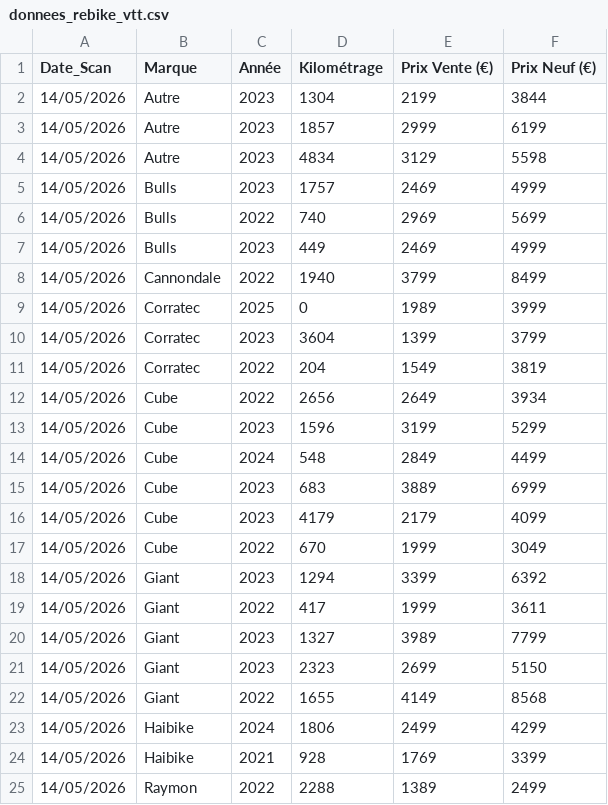
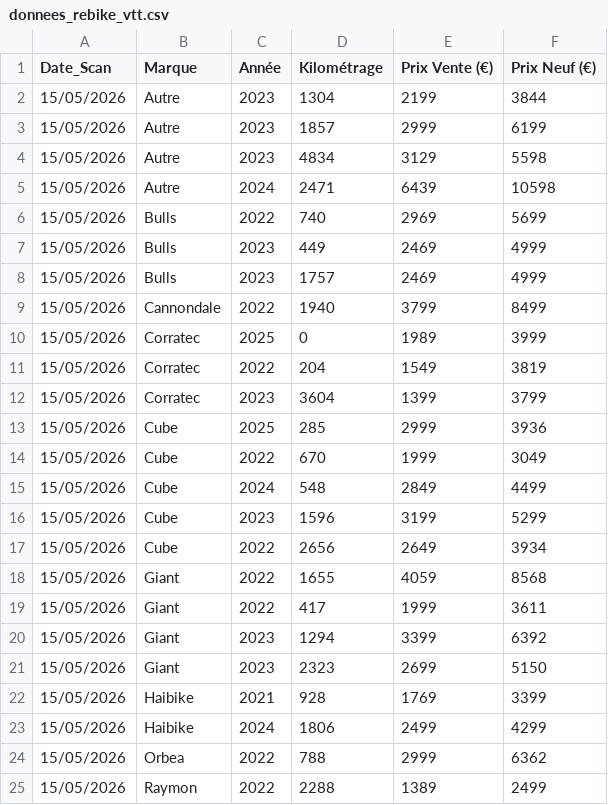
Before and after one commit to ebikereborn13/Scrapper-prix-velo-occasion, a CSV file: donnees_rebike_vtt.csv, drawn as a sheet.

Commit message:
MAJ Auto Rebike - 15/05/2026 20:00

```diff
--- a/donnees_rebike_vtt.csv
+++ b/donnees_rebike_vtt.csv
@@ -1,25 +1,25 @@
 Date_Scan,Marque,Année,Kilométrage,Prix Vente (€),Prix Neuf (€)
-14/05/2026,Autre,2023,1304,2199,3844
-14/05/2026,Autre,2023,1857,2999,6199
-14/05/2026,Autre,2023,4834,3129,5598
-14/05/2026,Bulls,2023,1757,2469,4999
-14/05/2026,Bulls,2022,740,2969,5699
-14/05/2026,Bulls,2023,449,2469,4999
-14/05/2026,Cannondale,2022,1940,3799,8499
-14/05/2026,Corratec,2025,0,1989,3999
-14/05/2026,Corratec,2023,3604,1399,3799
-14/05/2026,Corratec,2022,204,1549,3819
-14/05/2026,Cube,2022,2656,2649,3934
-14/05/2026,Cube,2023,1596,3199,5299
-14/05/2026,Cube,2024,548,2849,4499
-14/05/2026,Cube,2023,683,3889,6999
-14/05/2026,Cube,2023,4179,2179,4099
-14/05/2026,Cube,2022,670,1999,3049
-14/05/2026,Giant,2023,1294,3399,6392
-14/05/2026,Giant,2022,417,1999,3611
-14/05/2026,Giant,2023,1327,3989,7799
-14/05/2026,Giant,2023,2323,2699,5150
-14/05/2026,Giant,2022,1655,4149,8568
-14/05/2026,Haibike,2024,1806,2499,4299
-14/05/2026,Haibike,2021,928,1769,3399
-14/05/2026,Raymon,2022,2288,1389,2499
+15/05/2026,Autre,2023,1304,2199,3844
+15/05/2026,Autre,2023,1857,2999,6199
+15/05/2026,Autre,2023,4834,3129,5598
+15/05/2026,Autre,2024,2471,6439,10598
+15/05/2026,Bulls,2022,740,2969,5699
+15/05/2026,Bulls,2023,449,2469,4999
+15/05/2026,Bulls,2023,1757,2469,4999
+15/05/2026,Cannondale,2022,1940,3799,8499
+15/05/2026,Corratec,2025,0,1989,3999
+15/05/2026,Corratec,2022,204,1549,3819
+15/05/2026,Corratec,2023,3604,1399,3799
+15/05/2026,Cube,2025,285,2999,3936
+15/05/2026,Cube,2022,670,1999,3049
+15/05/2026,Cube,2024,548,2849,4499
+15/05/2026,Cube,2023,1596,3199,5299
+15/05/2026,Cube,2022,2656,2649,3934
+15/05/2026,Giant,2022,1655,4059,8568
+15/05/2026,Giant,2022,417,1999,3611
+15/05/2026,Giant,2023,1294,3399,6392
+15/05/2026,Giant,2023,2323,2699,5150
+15/05/2026,Haibike,2021,928,1769,3399
+15/05/2026,Haibike,2024,1806,2499,4299
+15/05/2026,Orbea,2022,788,2999,6362
+15/05/2026,Raymon,2022,2288,1389,2499
```
